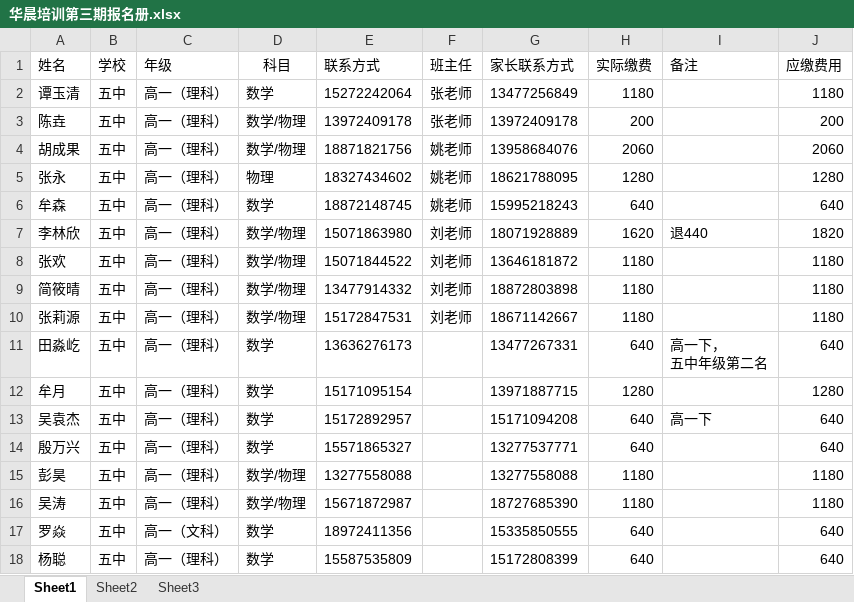
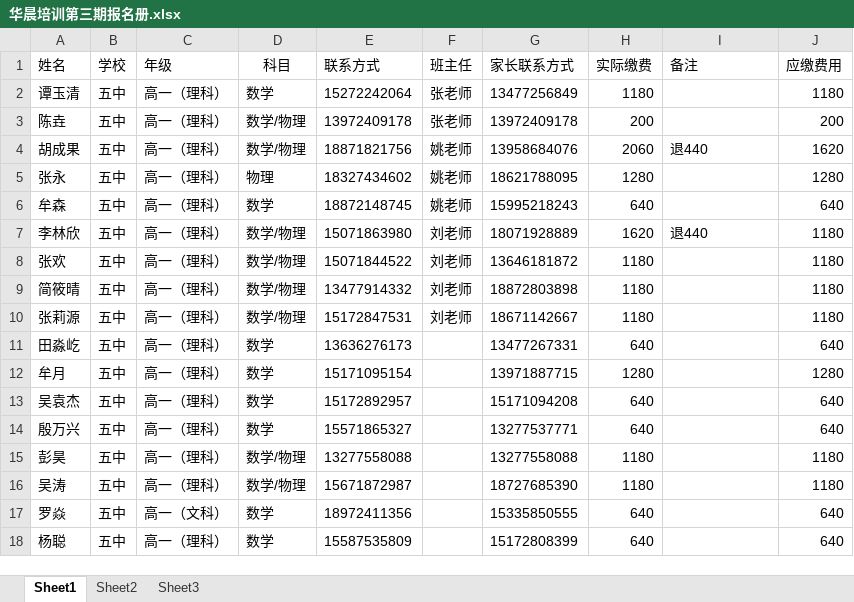
Before and after one commit to SolidFighter/edu_doc, an Excel workbook: 华晨培训第三期报名册.xlsx, sheet Sheet1, drawn as a sheet; only a part is shown; values as stored, in another font and other column widths than the file's, no borders; ↵ is a line break in a cell; the diff names each change by its address in the sheet, - before the commit and + after, or states it on an @@ line.

```diff
--- a/华晨培训第三期报名册.xlsx (sheet Sheet1)
+++ b/华晨培训第三期报名册.xlsx (sheet Sheet1)
-I4 (备注): (empty)
+I4 (备注): 退440
-J4 (应缴费用): 2060
+J4 (应缴费用): 1620
-J7 (应缴费用): 1820
+J7 (应缴费用): 1180
-I11 (备注): 高一下， ↵ 五中年级第二名
+I11 (备注): (empty)
-I13 (备注): 高一下
+I13 (备注): (empty)
```
Also changed, not shown: 1 other file.
